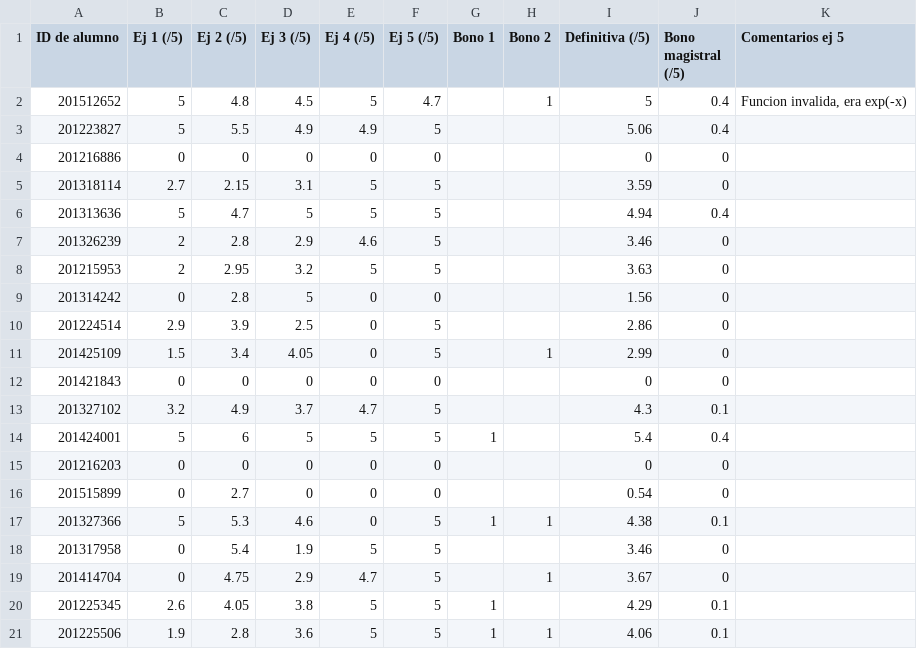
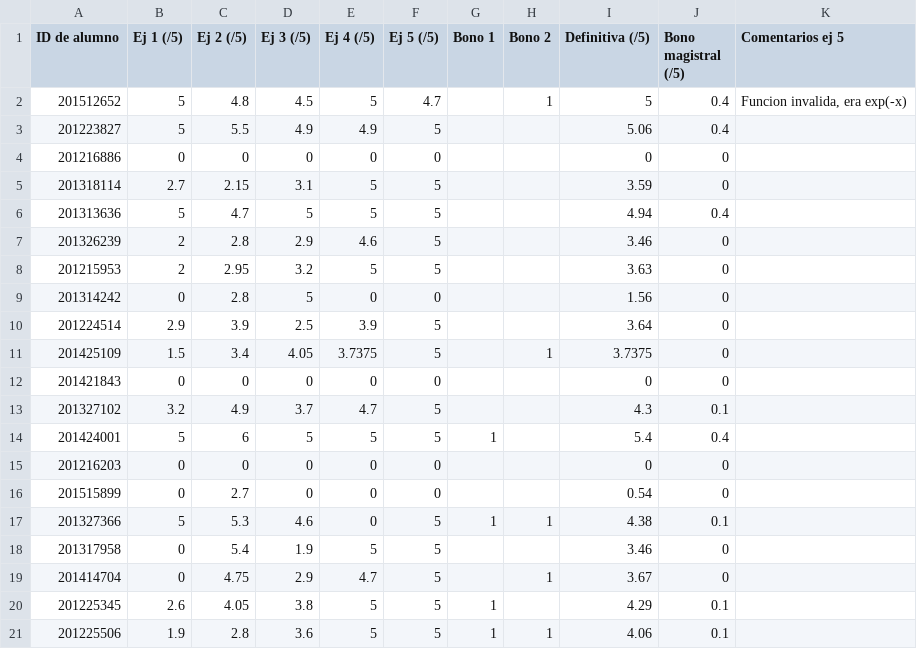
Before and after one commit to ComputoCienciasUniandes/MetodosComputacionalesLaboratorio, a CSV file: 2017-1/grades/section_1/lab_s1_ej5_noname.csv, drawn as a sheet.

Commit message:
lab notas

```diff
--- a/2017-1/grades/section_1/lab_s1_ej5_noname.csv
+++ b/2017-1/grades/section_1/lab_s1_ej5_noname.csv
@@ -9,4 +9,4 @@ ID de alumno,Ej 1 (/5),Ej 2 (/5),Ej 3 (/5),Ej 4 (/5),Ej 5 (/5),Bono 1,Bono 2,Def
 201314242,0,2.8,5,0,0,,,1.56,0,
-201224514,2.9,3.9,2.5,0,5,,,2.86,0,
-201425109,1.5,3.4,4.05,0,5,,1,2.99,0,
+201224514,2.9,3.9,2.5,3.9,5,,,3.64,0,
+201425109,1.5,3.4,4.05,3.7375,5,,1,3.7375,0,
 201421843,0,0,0,0,0,,,0,0,
```
